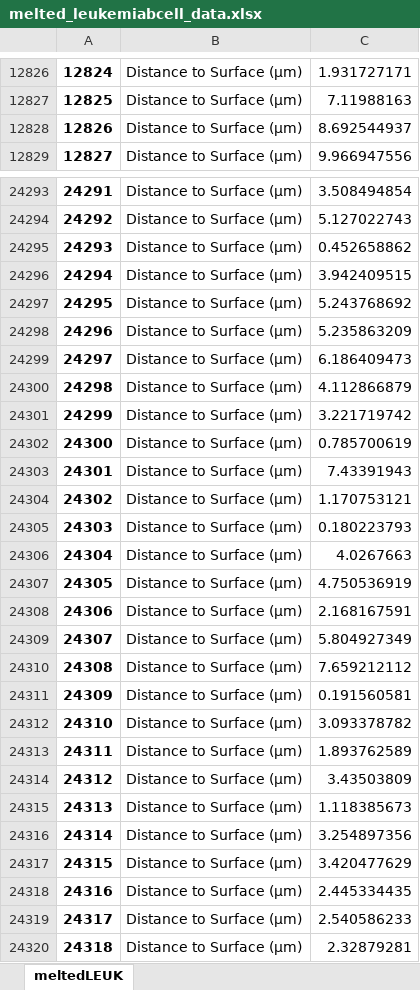
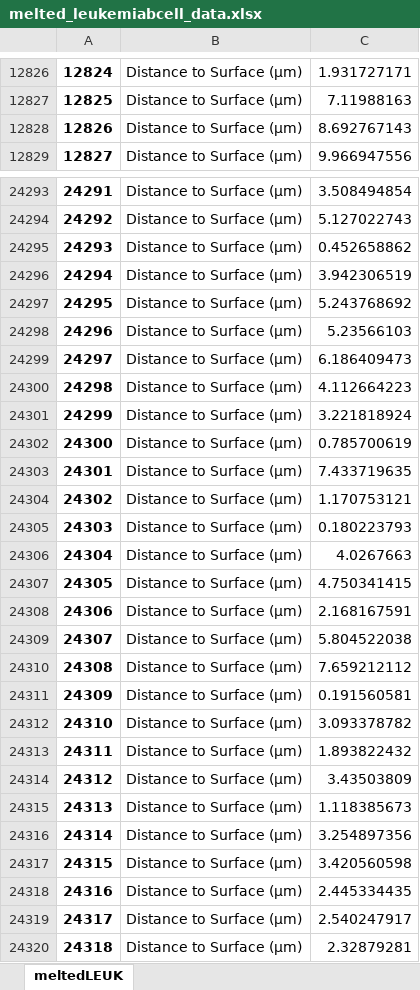
Before and after one commit to BIOGOAT/organoid_leukemia_analysis, an Excel workbook: notebooks/melted_leukemiabcell_data.xlsx, sheet meltedLEUK, drawn as a sheet; only a part is shown, gaps mark what is left out; values as stored, in another font and other column widths than the file's, no borders; the diff covers the shown part only; the diff names each change by its address in the sheet, - before the commit and + after, or states it on an @@ line.

```diff
--- a/notebooks/melted_leukemiabcell_data.xlsx (sheet meltedLEUK)
+++ b/notebooks/melted_leukemiabcell_data.xlsx (sheet meltedLEUK)
-C12828: 8.692544937
+C12828: 8.692767143
-C24296: 3.942409515
+C24296: 3.942306519
-C24298: 5.235863209
+C24298: 5.23566103
-C24300: 4.112866879
+C24300: 4.112664223
-C24301: 3.221719742
+C24301: 3.221818924
-C24303: 7.43391943
+C24303: 7.433719635
-C24307: 4.750536919
+C24307: 4.750341415
-C24309: 5.804927349
+C24309: 5.804522038
-C24313: 1.893762589
+C24313: 1.893822432
-C24317: 3.420477629
+C24317: 3.420560598
-C24319: 2.540586233
+C24319: 2.540247917
```
Also changed, not shown: 454 edited cells elsewhere in this sheet, notebooks/df_filtered.xlsx, 9 other files.
